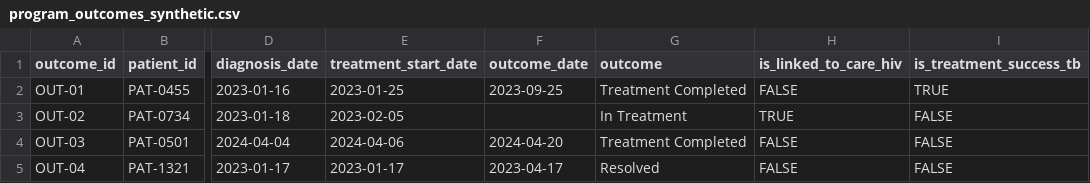
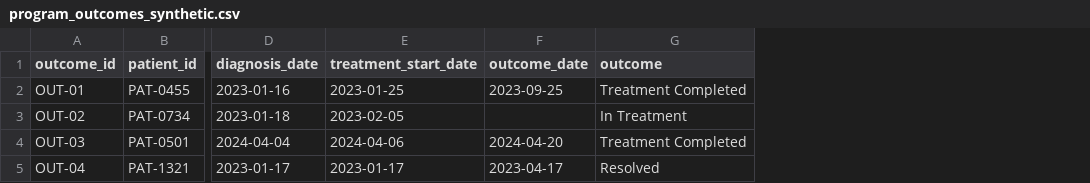
Before and after one commit to LEAN-arch/sentinel_revamp, a CSV file: data_sources/program_outcomes_synthetic.csv, drawn as a sheet; only a part is shown, gaps mark what is left out; the diff names each change by its address in the sheet, - before the commit and + after, or states it on an @@ line.

Commit message:
Update program_outcomes_synthetic.csv

```diff
--- a/data_sources/program_outcomes_synthetic.csv
+++ b/data_sources/program_outcomes_synthetic.csv
-column H (is_linked_to_care_hiv), rows 2-5: FALSE | TRUE | FALSE | FALSE
-column I (is_treatment_success_tb), rows 2-5: TRUE | FALSE | FALSE | FALSE
```
